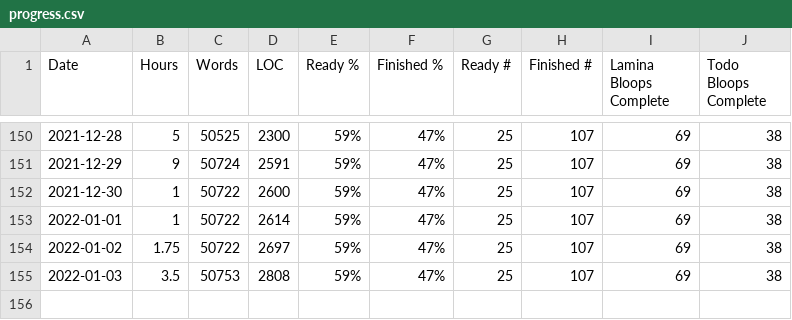
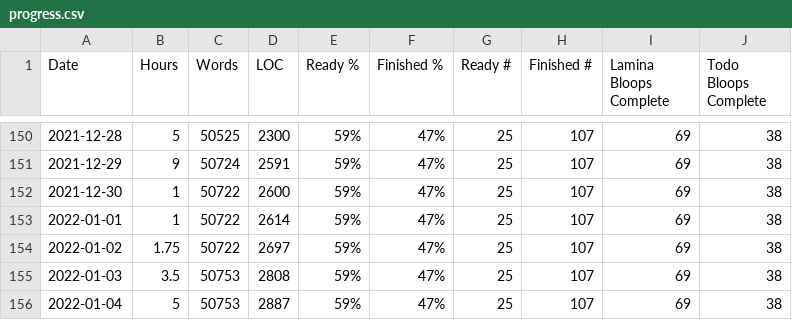
Before and after one commit to tobek/laminae, a CSV file: utils/progress.csv, drawn as a sheet; only a part is shown, gaps mark what is left out.

```diff
--- a/utils/progress.csv
+++ b/utils/progress.csv
@@ -155 +155,2 @@ Date,Hours,Words,LOC,Ready %,Finished %,Ready #,Finished #,Lamina Bloops Complet
 2022-01-03,3.5,50753,2808,59%,47%,25,107,69,38
+2022-01-04,5,50753,2887,59%,47%,25,107,69,38
```
Also changed, not shown: 19 other files.
